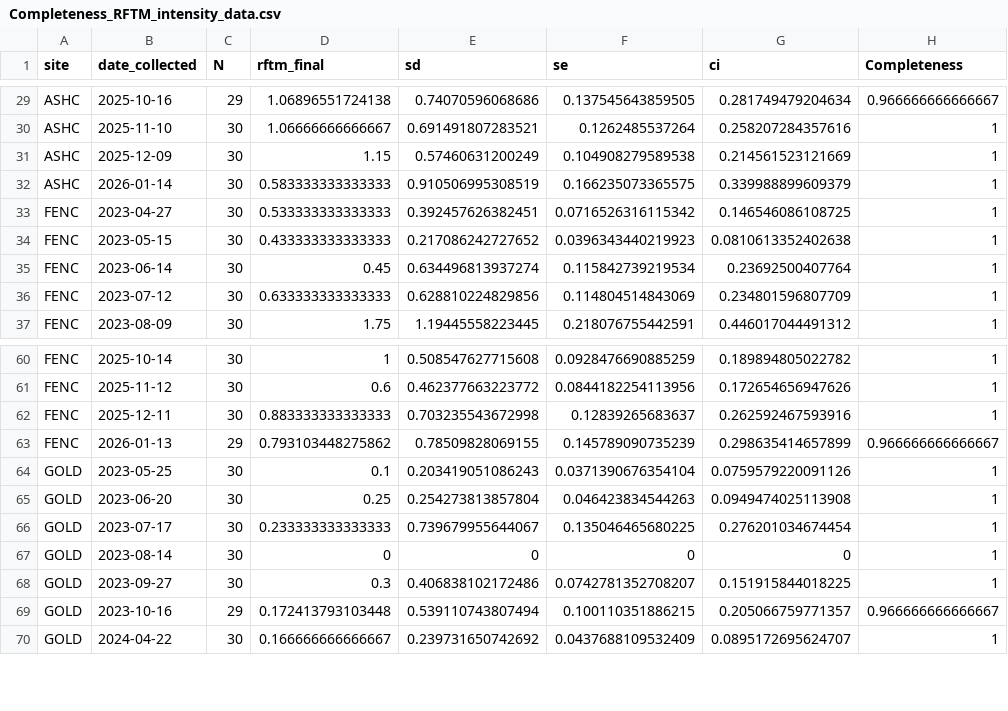
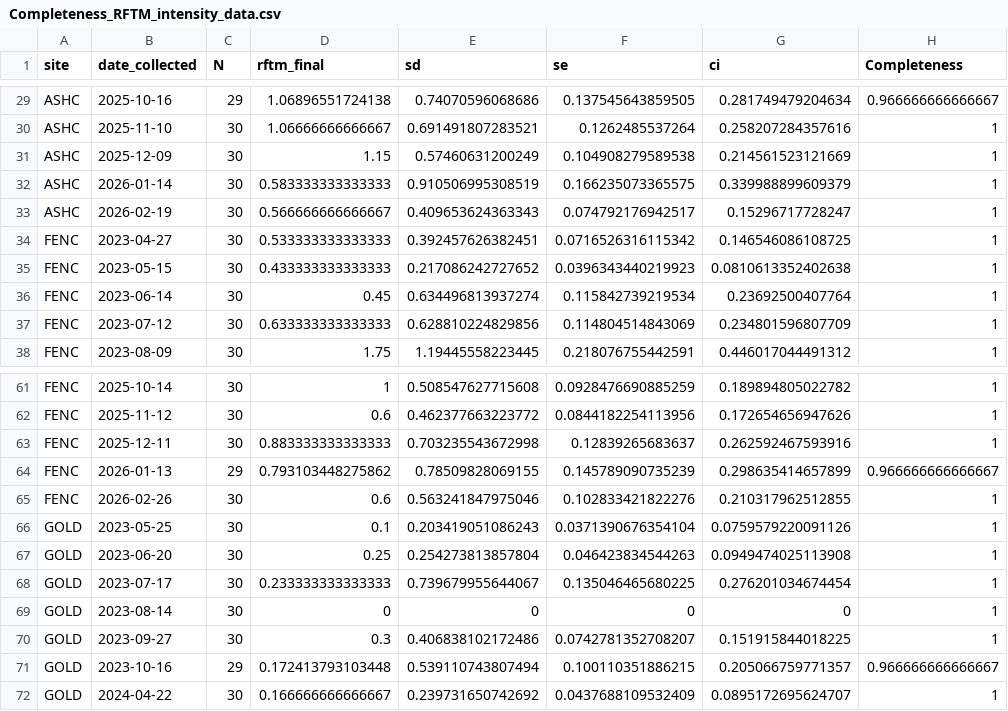
Before and after one commit to NEFSC/EAD-ASEB_EPA_LISS_Disease_Surveillance, a CSV file: Lab_Data_RFTM/output/Completeness_RFTM_intensity_data.csv, drawn as a sheet; only a part is shown, gaps mark what is left out.

```diff
--- a/Lab_Data_RFTM/output/Completeness_RFTM_intensity_data.csv
+++ b/Lab_Data_RFTM/output/Completeness_RFTM_intensity_data.csv
@@ -32,2 +32,3 @@
 "ASHC",2026-01-14,30,0.583333333333333,0.910506995308519,0.166235073365575,0.339988899609379,1
+"ASHC",2026-02-19,30,0.566666666666667,0.409653624363343,0.074792176942517,0.15296717728247,1
 "FENC",2023-04-27,30,0.533333333333333,0.392457626382451,0.0716526316115342,0.146546086108725,1
@@ -63,2 +64,3 @@
 "FENC",2026-01-13,29,0.793103448275862,0.78509828069155,0.145789090735239,0.298635414657899,0.966666666666667
+"FENC",2026-02-26,30,0.6,0.563241847975046,0.102833421822276,0.210317962512855,1
 "GOLD",2023-05-25,30,0.1,0.203419051086243,0.0371390676354104,0.0759579220091126,1
```
Also changed, not shown: Lab_Data_RFTM/output/Accuracy_RFTM_intensity_data.csv, 7 other files.
